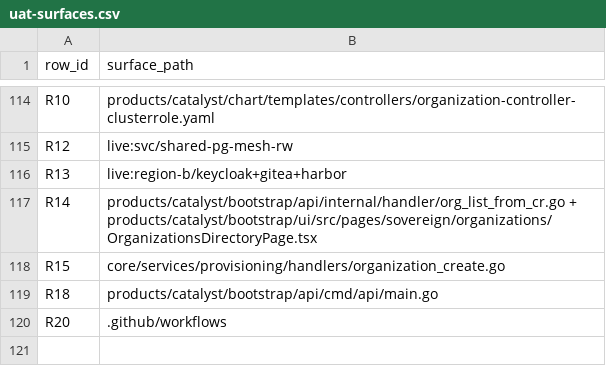
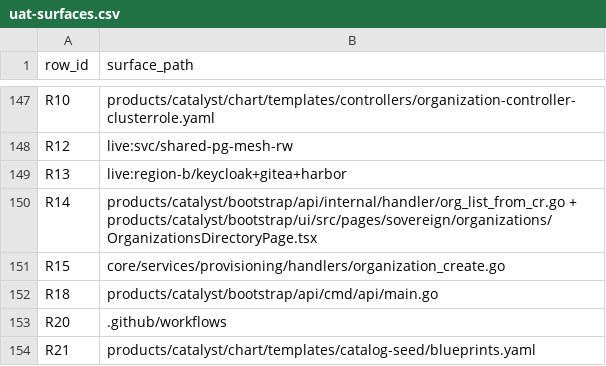
Before and after one commit to openova-io/openova, a CSV file: docs/ledger/uat-surfaces.csv, drawn as a sheet; only a part is shown, gaps mark what is left out; the diff covers the shown part only.

Commit message:
docs(uat): catalog batch closes the audit at 153 cases; record shared-artifact reuse
Final tally across all six read-only auditors:

  BACKED            133
  UNBACKED           13
  LAYER-MISMATCH      6
  ARTIFACT-MISSING    1

Catalog batch (34 cases) found five where the artifact and the clause disagree,
all traceable to one mechanism:

  131 the "baseline Alloy glyph" hero is cilium.svg -- both SVGs were rendered
      to check. The baseline was photographed AFTER the icon edit, so no
      pre-edit baseline exists anywhere.
  133 the hero is pixel-equivalent to 131's "baseline", so no logo change is
      visible, and the light-theme thumbnail in that same shot renders BROKEN.
  154 the diff shows version 1.0.2 identical in Current and Proposed; the
      claimed 1.0.3 chip is in no screenshot.
  158 clause needs a 2nd AND 3rd blueprint; the artifact is a single
      PostgreSQL capture, byte-identical to row 150's file.
  150 contextSchema, the discriminating half, is not in the image.

The mechanism is now measured rather than anecdotal: 51 of 153 rows -- a third
of the audited population -- are backed by a byte-identical file shared with
another row, across 22 groups over 97 distinct files. Four auditors reported it
independently without seeing each other's work.

Reuse is NOT automatically wrong; a full-page capture can carry two rows'
assertions and several here do. It is wrong when the rows assert different
states, because one image cannot show both a TETHERED and a SOVEREIGN badge
(159/160) or both a pre-edit baseline and a post-edit result (131/133). So the
consolidator records an artifact_shared_with column rather than failing the
build -- a reviewer can now see which passes lean on a shared file and check
whether it really carries both clauses. Previously this was invisible.

Refs #960

```diff
--- a/docs/ledger/uat-surfaces.csv
+++ b/docs/ledger/uat-surfaces.csv
@@ -120 +153,2 @@ R18,products/catalyst/bootstrap/api/cmd/api/main.go
 R20,.github/workflows
+R21,products/catalyst/chart/templates/catalog-seed/blueprints.yaml
```
Also changed, not shown: 33 added rows elsewhere in this file, 2 other files.
